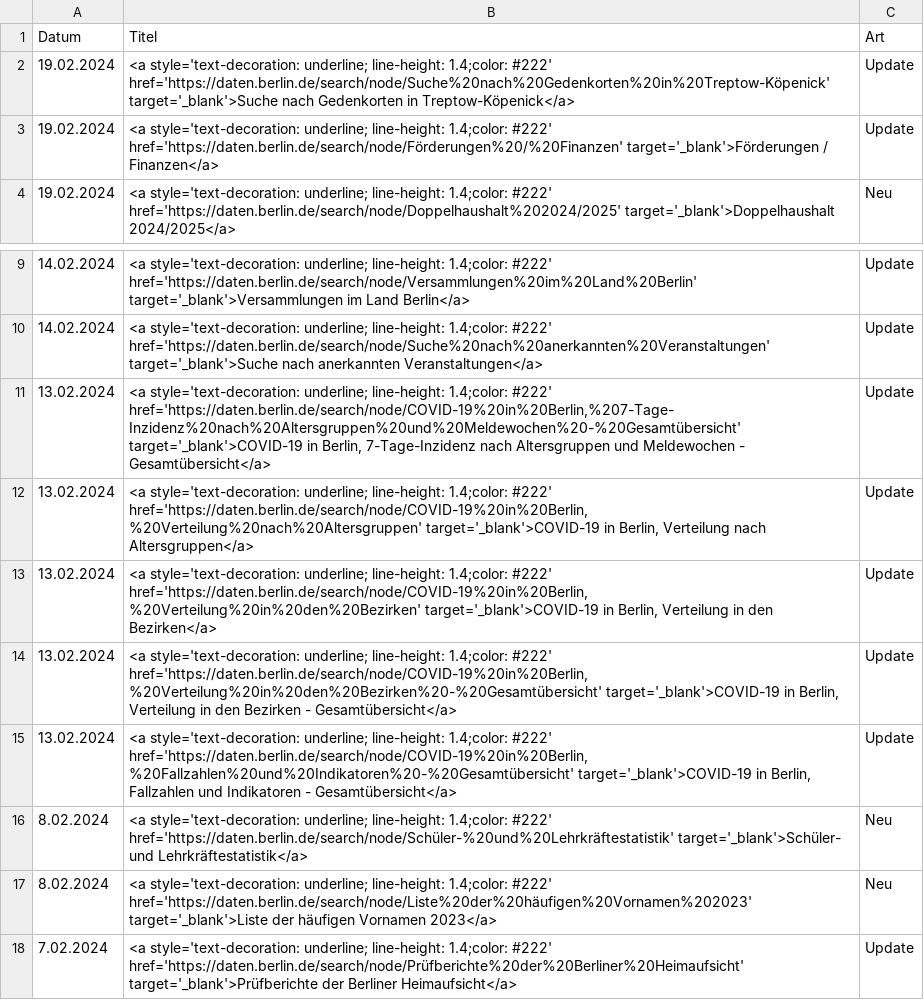
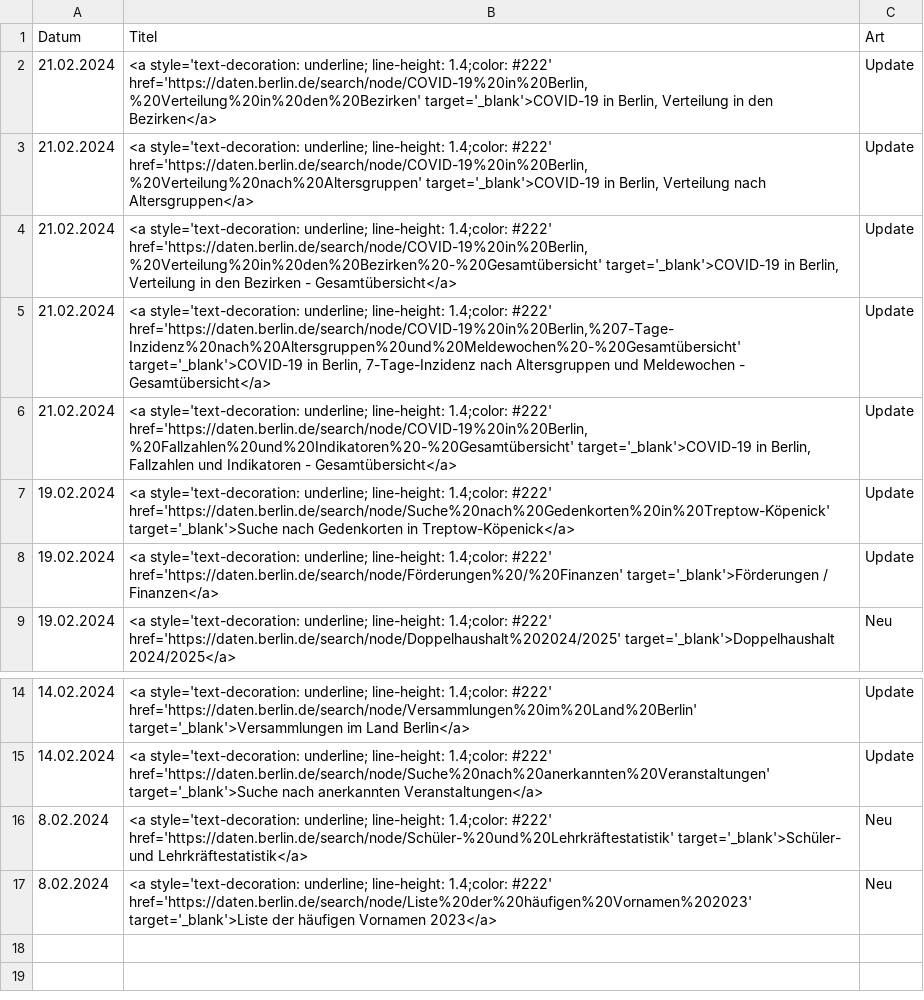
Before and after one commit to technologiestiftung/odis-opendata-vis, a CSV file: data/overviewDays.csv, drawn as a sheet; only a part is shown, gaps mark what is left out.

```diff
--- a/data/overviewDays.csv
+++ b/data/overviewDays.csv
@@ -1,2 +1,7 @@
 Datum,Titel,Art
+21.02.2024,"<a style='text-decoration: underline; line-height: 1.4;color: #222' href='https://daten.berlin.de/search/node/COVID-19%20in%20Berlin,%20Verteilung%20in%20den%20Bezirken' target='_blank'>COVID-19 in Berlin, Verteilung in den Bezirken</a>",Update
+21.02.2024,"<a style='text-decoration: underline; line-height: 1.4;color: #222' href='https://daten.berlin.de/search/node/COVID-19%20in%20Berlin,%20Verteilung%20nach%20Altersgruppen' target='_blank'>COVID-19 in Berlin, Verteilung nach Altersgruppen</a>",Update
+21.02.2024,"<a style='text-decoration: underline; line-height: 1.4;color: #222' href='https://daten.berlin.de/search/node/COVID-19%20in%20Berlin,%20Verteilung%20in%20den%20Bezirken%20-%20Gesamtübersicht' target='_blank'>COVID-19 in Berlin, Verteilung in den Bezirken - Gesamtübersicht</a>",Update
+21.02.2024,"<a style='text-decoration: underline; line-height: 1.4;color: #222' href='https://daten.berlin.de/search/node/COVID-19%20in%20Berlin,%207-Tage-Inzidenz%20nach%20Altersgruppen%20und%20Meldewochen%20-%20Gesamtübersicht' target='_blank'>COVID-19 in Berlin, 7-Tage-Inzidenz nach Altersgruppen und Meldewochen - Gesamtübersicht</a>",Update
+21.02.2024,"<a style='text-decoration: underline; line-height: 1.4;color: #222' href='https://daten.berlin.de/search/node/COVID-19%20in%20Berlin,%20Fallzahlen%20und%20Indikatoren%20-%20Gesamtübersicht' target='_blank'>COVID-19 in Berlin, Fallzahlen und Indikatoren - Gesamtübersicht</a>",Update
 19.02.2024,<a style='text-decoration: underline; line-height: 1.4;color: #222' href='https://daten.berlin.de/search/node/Suche%20nach%20Gedenkorten%20in%20Treptow-Köpenick' target='_blank'>Suche nach Gedenkorten in Treptow-Köpenick</a>,Update
@@ -10,9 +15,3 @@ Datum,Titel,Art
 14.02.2024,<a style='text-decoration: underline; line-height: 1.4;color: #222' href='https://daten.berlin.de/search/node/Suche%20nach%20anerkannten%20Veranstaltungen' target='_blank'>Suche nach anerkannten Veranstaltungen</a>,Update
-13.02.2024,"<a style='text-decoration: underline; line-height: 1.4;color: #222' href='https://daten.berlin.de/search/node/COVID-19%20in%20Berlin,%207-Tage-Inzidenz%20nach%20Altersgruppen%20und%20Meldewochen%20-%20Gesamtübersicht' target='_blank'>COVID-19 in Berlin, 7-Tage-Inzidenz nach Altersgruppen und Meldewochen - Gesamtübersicht</a>",Update
-13.02.2024,"<a style='text-decoration: underline; line-height: 1.4;color: #222' href='https://daten.berlin.de/search/node/COVID-19%20in%20Berlin,%20Verteilung%20nach%20Altersgruppen' target='_blank'>COVID-19 in Berlin, Verteilung nach Altersgruppen</a>",Update
-13.02.2024,"<a style='text-decoration: underline; line-height: 1.4;color: #222' href='https://daten.berlin.de/search/node/COVID-19%20in%20Berlin,%20Verteilung%20in%20den%20Bezirken' target='_blank'>COVID-19 in Berlin, Verteilung in den Bezirken</a>",Update
-13.02.2024,"<a style='text-decoration: underline; line-height: 1.4;color: #222' href='https://daten.berlin.de/search/node/COVID-19%20in%20Berlin,%20Verteilung%20in%20den%20Bezirken%20-%20Gesamtübersicht' target='_blank'>COVID-19 in Berlin, Verteilung in den Bezirken - Gesamtübersicht</a>",Update
-13.02.2024,"<a style='text-decoration: underline; line-height: 1.4;color: #222' href='https://daten.berlin.de/search/node/COVID-19%20in%20Berlin,%20Fallzahlen%20und%20Indikatoren%20-%20Gesamtübersicht' target='_blank'>COVID-19 in Berlin, Fallzahlen und Indikatoren - Gesamtübersicht</a>",Update
 8.02.2024,<a style='text-decoration: underline; line-height: 1.4;color: #222' href='https://daten.berlin.de/search/node/Schüler-%20und%20Lehrkräftestatistik' target='_blank'>Schüler- und Lehrkräftestatistik</a>,Neu
 8.02.2024,<a style='text-decoration: underline; line-height: 1.4;color: #222' href='https://daten.berlin.de/search/node/Liste%20der%20häufigen%20Vornamen%202023' target='_blank'>Liste der häufigen Vornamen 2023</a>,Neu
-7.02.2024,<a style='text-decoration: underline; line-height: 1.4;color: #222' href='https://daten.berlin.de/search/node/Prüfberichte%20der%20Berliner%20Heimaufsicht' target='_blank'>Prüfberichte der Berliner Heimaufsicht</a>,Update
```
Also changed, not shown: 1 other file.
